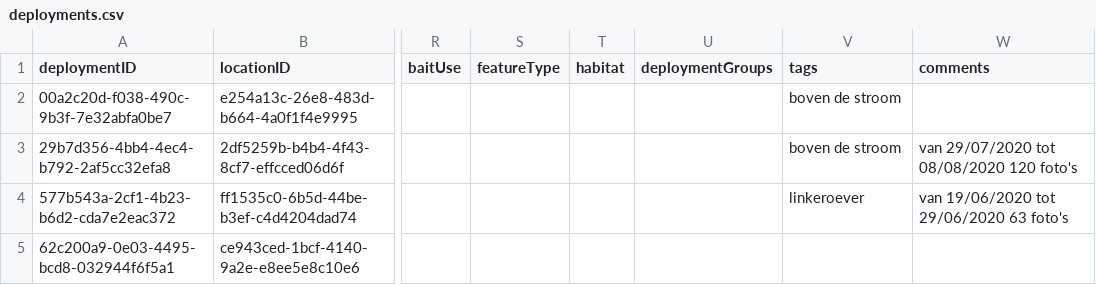
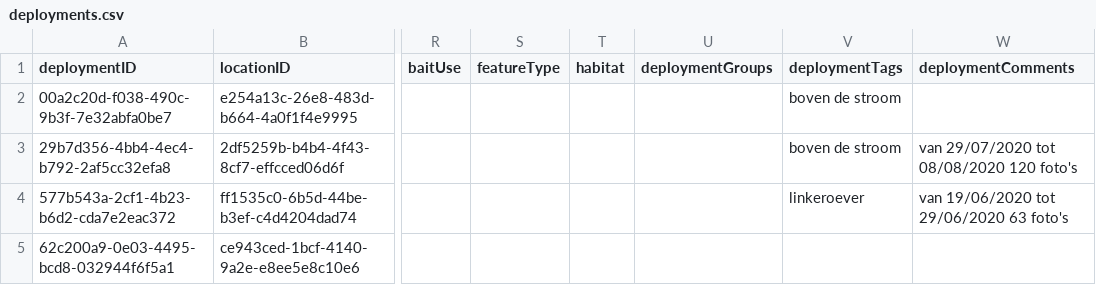
Before and after one commit to tdwg/camtrap-dp, a CSV file: example/deployments.csv, drawn as a sheet; only a part is shown, gaps mark what is left out; the diff names each change by its address in the sheet, - before the commit and + after, or states it on an @@ line.

```diff
--- a/example/deployments.csv
+++ b/example/deployments.csv
-V1: tags
+V1: deploymentTags
-W1: comments
+W1: deploymentComments
```
Also changed, not shown: example/event-observations.csv, example/media-observations.csv, 5 other files.
